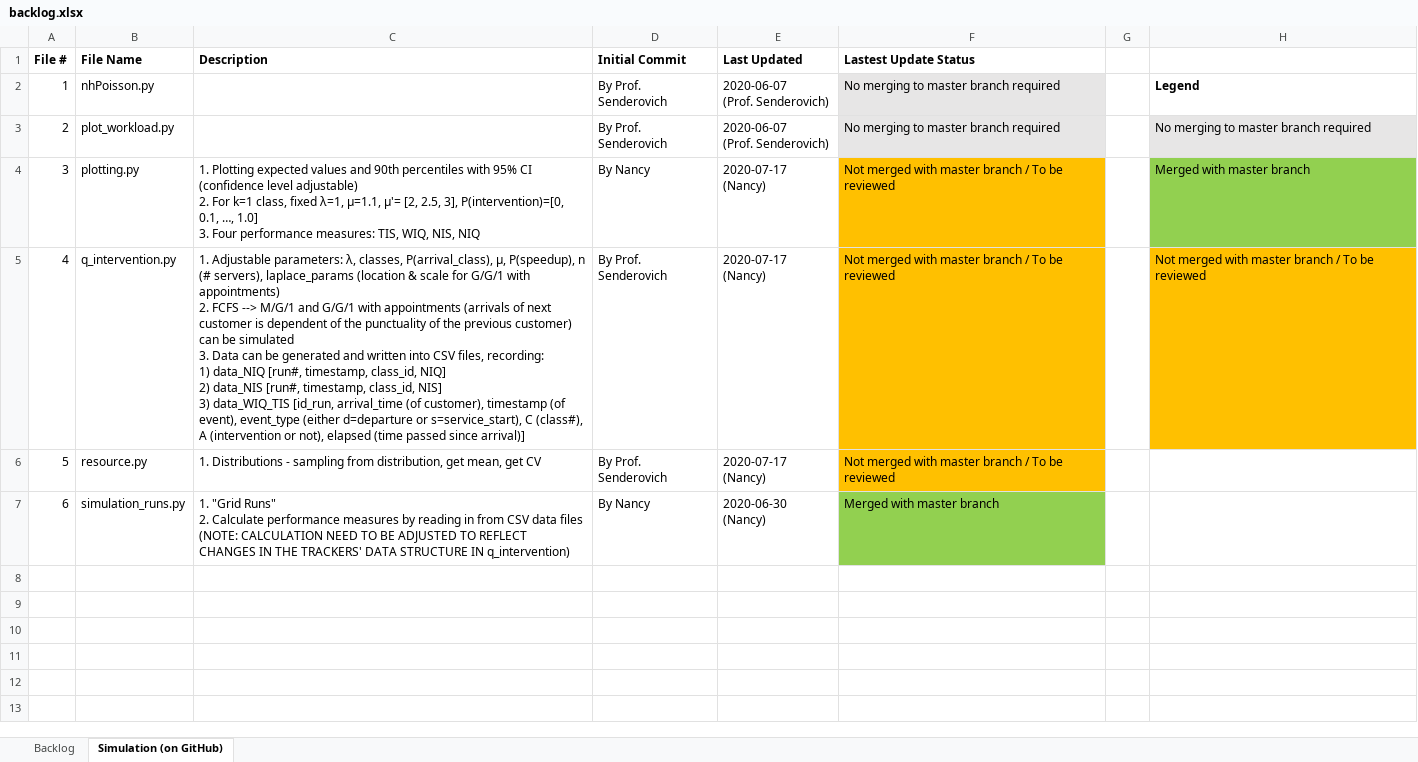
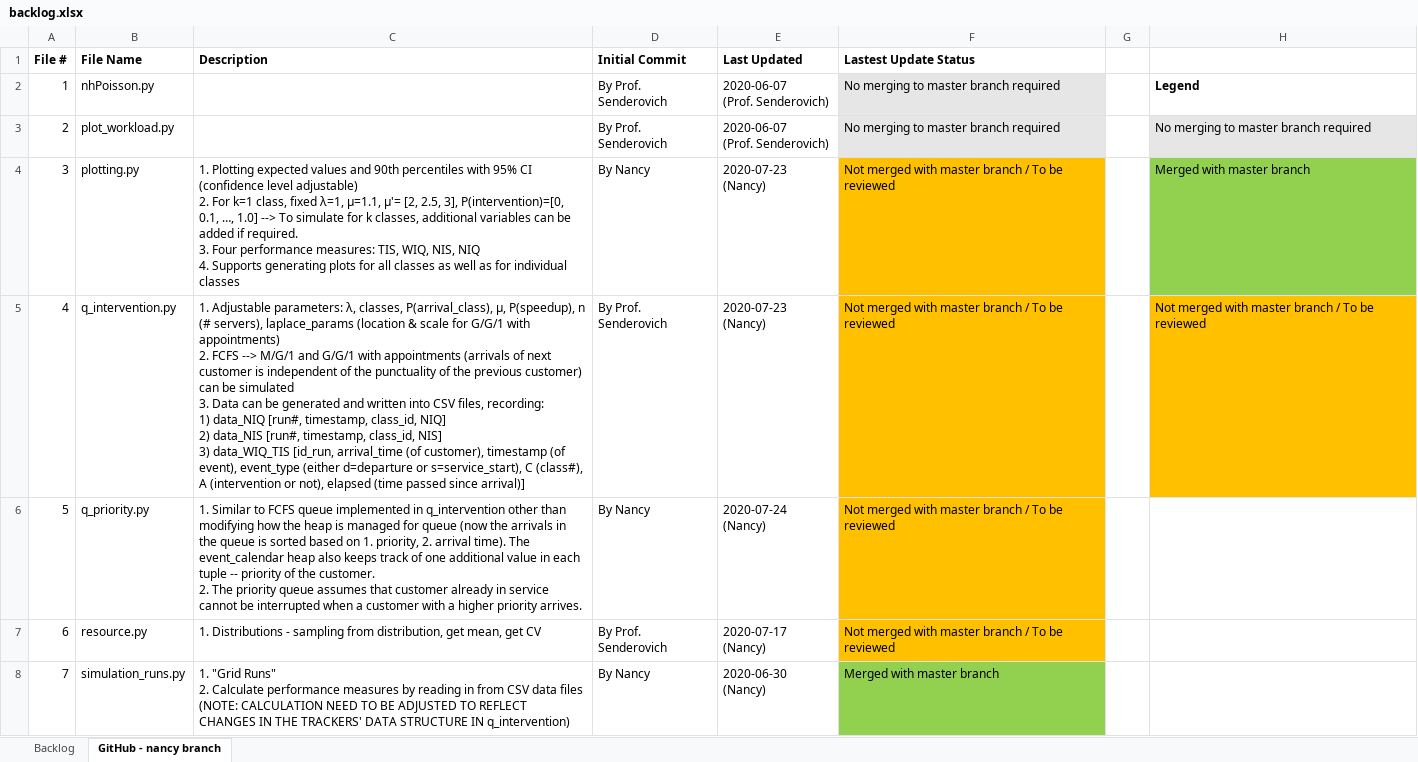
Before and after one commit to ArikSenderovich1983/simulation_tmle, an Excel workbook: backlog.xlsx, sheet GitHub - nancy branch, drawn as a sheet; values as stored, in another font and other column widths than the file's, no borders; addresses are those after the commit; ↵ is a line break in a cell; the diff names each change by its address in the sheet, - before the commit and + after, or states it on an @@ line.

```diff
--- a/backlog.xlsx (sheet GitHub - nancy branch)
+++ b/backlog.xlsx (sheet GitHub - nancy branch)
-sheet tab: Simulation (on GitHub)
+sheet tab: GitHub - nancy branch
-C4 (Description): ……, 1.0] ↵ 3. Four performance measures: TIS, WIQ, NIS, NIQ
+C4 (Description): ……, 1.0] --> To simulate for k classes, additional variables can be added if required. ↵ 3. Four performance measures: TIS, WIQ, NIS, NIQ ↵ 4. Supports generating plots for all classes as well as for individual classes
-E4:E5 (Last Updated): 2020-07-17 (Nancy)
+E4:E5 (Last Updated): 2020-07-23 (Nancy)
-C5 (Description): …customer is dependent of the…
+C5 (Description): …customer is independent of the…
+row 6: 5 | q_priority.py | 1. Similar to FCFS queue implemented in q_intervention other than modifying how the heap is managed for queue (now the arrivals in the queue is sorted based on 1. priority, 2. arrival time). The event_calendar heap also keeps track of one additional value in each tuple -- priority of the customer. ↵ 2. The priority queue assumes that customer already in service cannot be interrupted when a customer with a higher priority arrives. | By Nancy | 2020-07-24 ↵ (Nancy) | Not merged with master branch / To be reviewed
@@ column A (File #) renumbered from row 7 down @@
```
Also changed, not shown: sheet Backlog.
